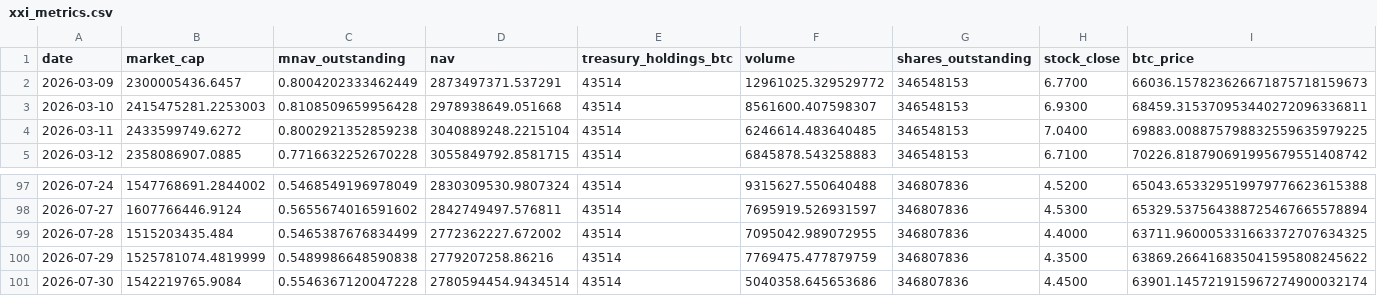
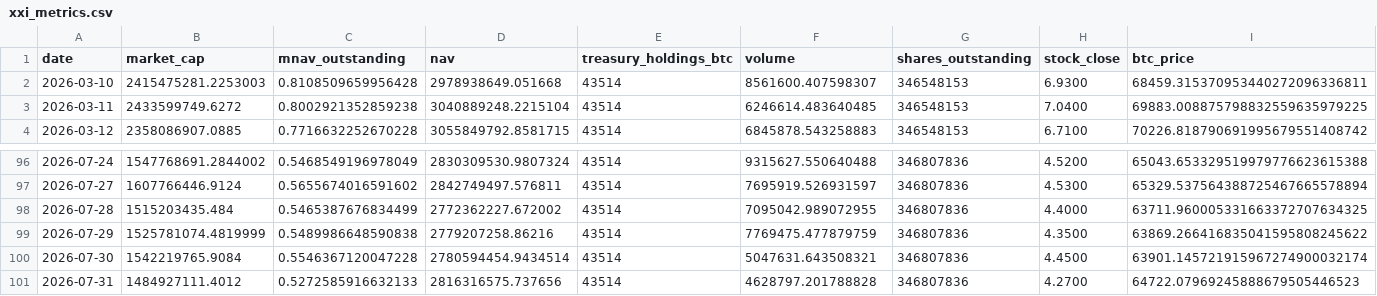
Before and after one commit to mcasto-cell/xxi-chart-builder, a CSV file: xxi_metrics.csv, drawn as a sheet; only a part is shown, gaps mark what is left out; removed rows and columns are numbered as before the commit, all else as after; rows hold the shown columns only; the diff names each change by its address in the sheet, - before the commit and + after, or states it on an @@ line.

```diff
--- a/xxi_metrics.csv
+++ b/xxi_metrics.csv
-row 2: 2026-03-09 | 2300005436.6457 | 0.8004202333462449 | 2873497371.537291 | 43514 | 12961025.329529772 | 346548153 | 6.7700 | 66036.157823626671875718159673
-F100 (volume): 5040358.645653686
+F100 (volume): 5047631.643508321
+row 101: 2026-07-31 | 1484927111.4012 | 0.5272585916632133 | 2816316575.737656 | 43514 | 4628797.201788828 | 346807836 | 4.2700 | 64722.07969245888679505446523
```
Also changed, not shown: 9 other files.
